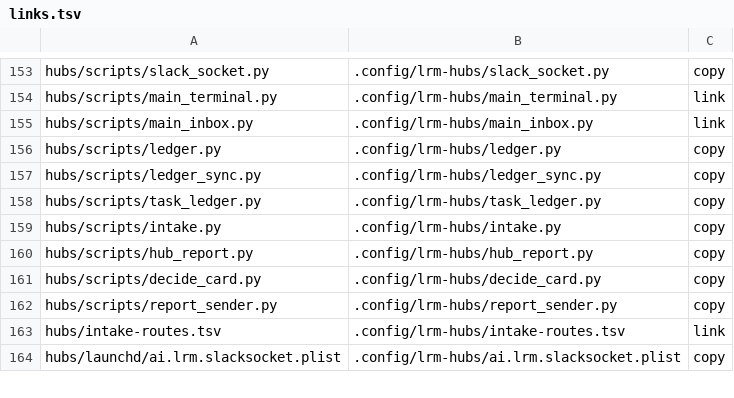
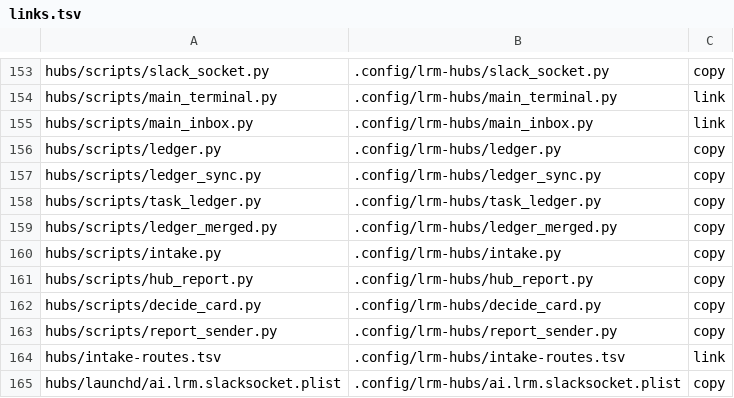
Before and after one commit to cocodding0723/claude-config, a TSV file: links.tsv, drawn as a sheet; only a part is shown, gaps mark what is left out.

Commit message:
설치 목록에 ledger_merged.py 추가

```diff
--- a/links.tsv
+++ b/links.tsv
@@ -158,2 +158,3 @@ hubs/scripts/ledger_sync.py	.config/lrm-hubs/ledger_sync.py	copy
 hubs/scripts/task_ledger.py	.config/lrm-hubs/task_ledger.py	copy
+hubs/scripts/ledger_merged.py	.config/lrm-hubs/ledger_merged.py	copy
 hubs/scripts/intake.py	.config/lrm-hubs/intake.py	copy
```
